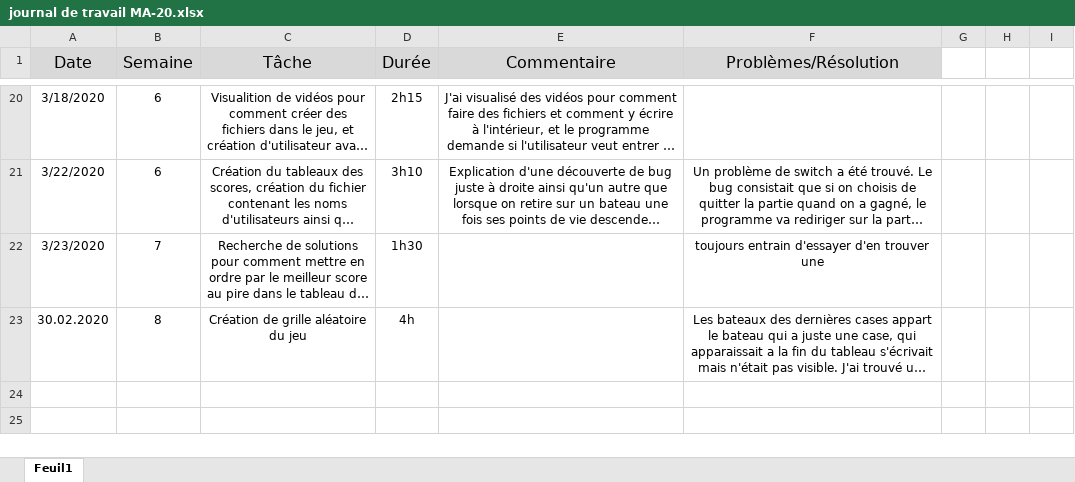
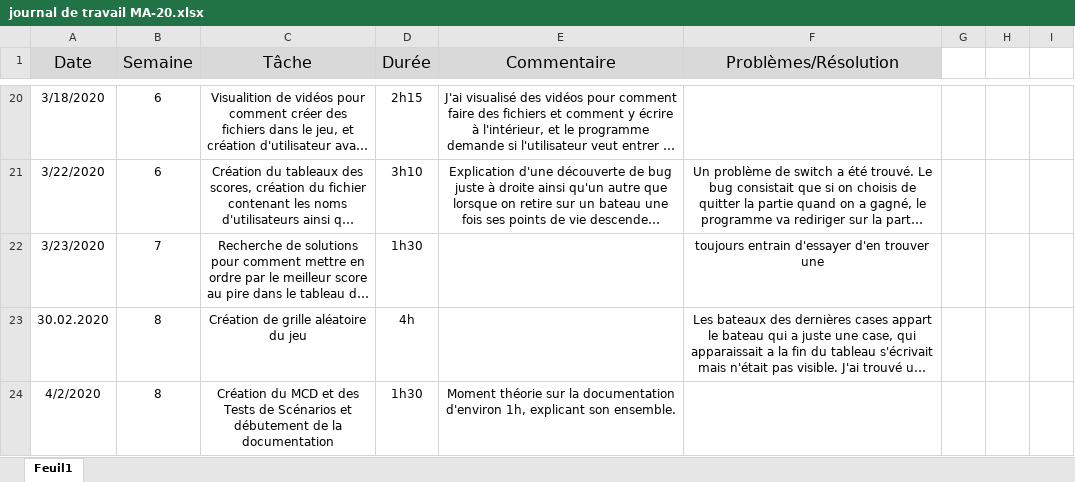
Before and after one commit to Marina-Machado/Bataille-Navale, an Excel workbook: doc/journal de travail MA-20.xlsx, sheet Feuil1, drawn as a sheet; only a part is shown, gaps mark what is left out; long unchanged cells end in …; values as stored, in another font and other column widths than the file's, no borders; the diff names each change by its address in the sheet, - before the commit and + after, or states it on an @@ line.

Commit message:
update journal de travail

```diff
--- a/doc/journal de travail MA-20.xlsx (sheet Feuil1)
+++ b/doc/journal de travail MA-20.xlsx (sheet Feuil1)
+row 24: 4/2/2020 | 8 | Création du MCD et des Tests de Scénarios et débutement de la documentation | 1h30 | Moment théorie sur la documentation d'environ 1h, explicant son ensemble.
```
